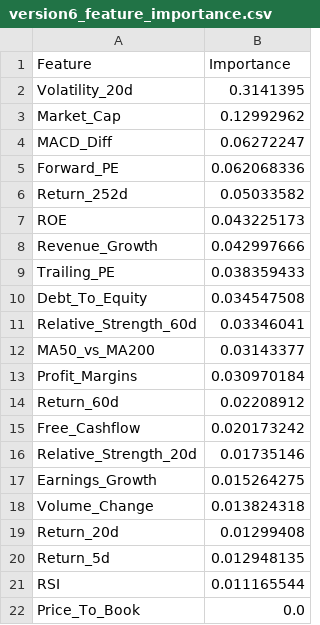
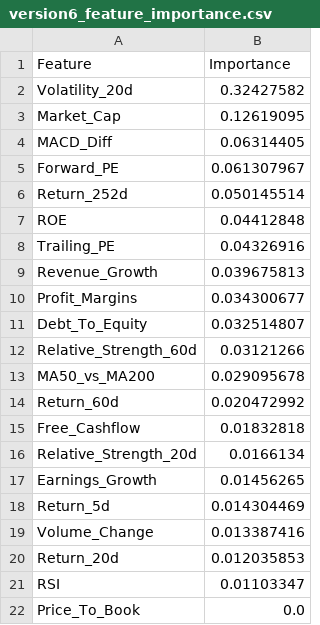
Before and after one commit to shrey001/Stock_prediction, a CSV file: version6_feature_importance.csv, drawn as a sheet.

```diff
--- a/version6_feature_importance.csv
+++ b/version6_feature_importance.csv
@@ -1,22 +1,22 @@
 Feature,Importance
-Volatility_20d,0.3141395
-Market_Cap,0.12992962
-MACD_Diff,0.06272247
-Forward_PE,0.062068336
-Return_252d,0.05033582
-ROE,0.043225173
-Revenue_Growth,0.042997666
-Trailing_PE,0.038359433
-Debt_To_Equity,0.034547508
-Relative_Strength_60d,0.03346041
-MA50_vs_MA200,0.03143377
-Profit_Margins,0.030970184
-Return_60d,0.02208912
-Free_Cashflow,0.020173242
-Relative_Strength_20d,0.01735146
-Earnings_Growth,0.015264275
-Volume_Change,0.013824318
-Return_20d,0.01299408
-Return_5d,0.012948135
-RSI,0.011165544
+Volatility_20d,0.32427582
+Market_Cap,0.12619095
+MACD_Diff,0.06314405
+Forward_PE,0.061307967
+Return_252d,0.050145514
+ROE,0.04412848
+Trailing_PE,0.04326916
+Revenue_Growth,0.039675813
+Profit_Margins,0.034300677
+Debt_To_Equity,0.032514807
+Relative_Strength_60d,0.03121266
+MA50_vs_MA200,0.029095678
+Return_60d,0.020472992
+Free_Cashflow,0.01832818
+Relative_Strength_20d,0.0166134
+Earnings_Growth,0.01456265
+Return_5d,0.014304469
+Volume_Change,0.013387416
+Return_20d,0.012035853
+RSI,0.01103347
 Price_To_Book,0.0
```
Also changed, not shown: version6_current_ranking.csv, version6_diversified_portfolio.csv.
